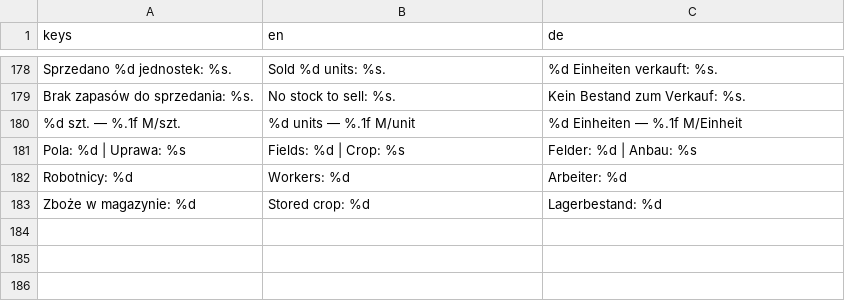
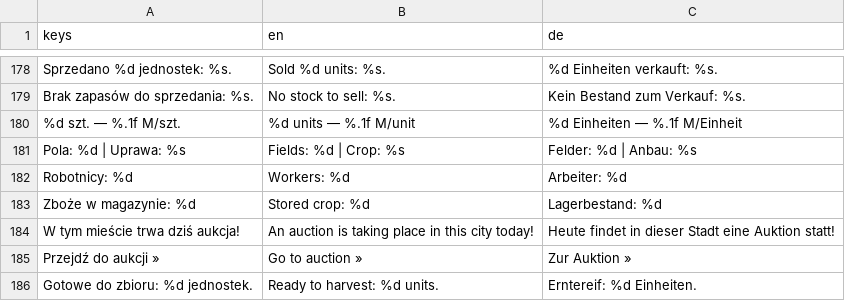
Before and after one commit to cinekm20/the-forger-retro-tycoon, a CSV file: game/translations/ui.csv, drawn as a sheet; only a part is shown, gaps mark what is left out.

```diff
--- a/game/translations/ui.csv
+++ b/game/translations/ui.csv
@@ -204 +204,4 @@ Robotnicy: %d,Workers: %d,Arbeiter: %d
 Zboże w magazynie: %d,Stored crop: %d,Lagerbestand: %d
+W tym mieście trwa dziś aukcja!,An auction is taking place in this city today!,Heute findet in dieser Stadt eine Auktion statt!
+Przejdź do aukcji »,Go to auction »,Zur Auktion »
+Gotowe do zbioru: %d jednostek.,Ready to harvest: %d units.,Erntereif: %d Einheiten.
```
Also changed, not shown: 6 other files.
